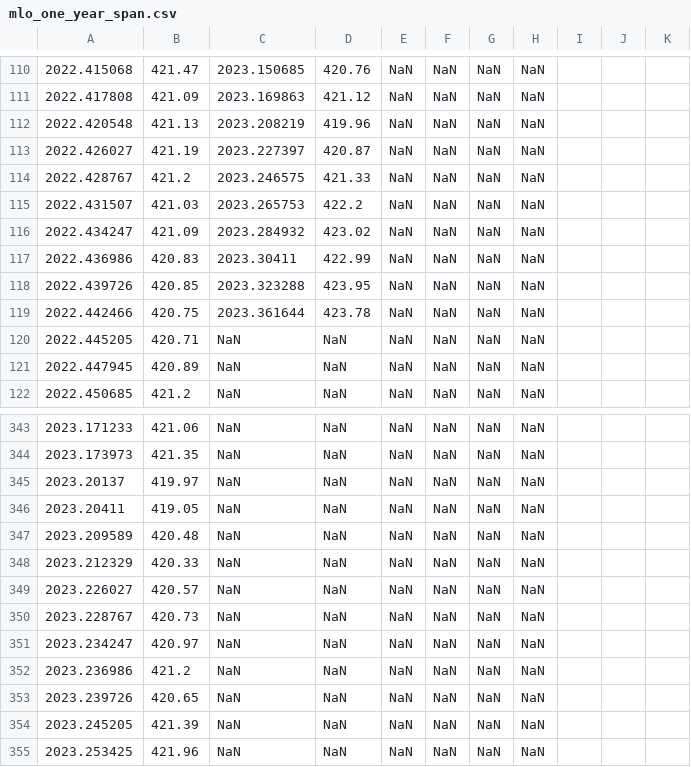
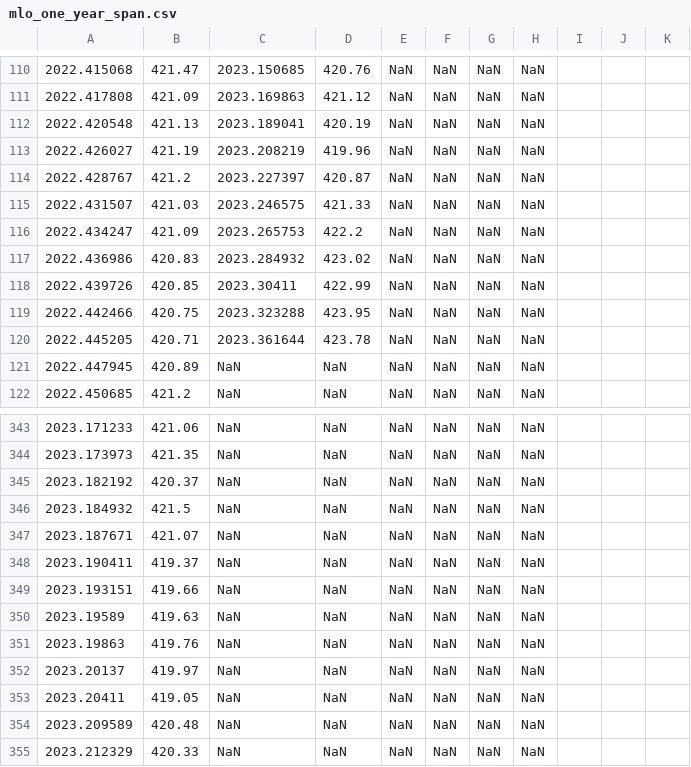
Before and after one commit to sio-co2o2/keelingcurve_notebooks, a CSV file: preliminary_data/mlo/mlo_one_year_span.csv, drawn as a sheet; only a part is shown, gaps mark what is left out; the shorter side is filled out with more unchanged rows; the diff covers the shown part only; the diff names each change by its address in the sheet, - before the commit and + after, or states it on an @@ line.

Commit message:
Update data on 2023-05-17T20:44:53Z

```diff
--- a/preliminary_data/mlo/mlo_one_year_span.csv
+++ b/preliminary_data/mlo/mlo_one_year_span.csv
-C112: 2023.208219
+C112: 2023.189041
-D112: 419.96
+D112: 420.19
-C113: 2023.227397
+C113: 2023.208219
-D113: 420.87
+D113: 419.96
-C114: 2023.246575
+C114: 2023.227397
-D114: 421.33
+D114: 420.87
-C115: 2023.265753
+C115: 2023.246575
-D115: 422.2
+D115: 421.33
-C116: 2023.284932
+C116: 2023.265753
-D116: 423.02
+D116: 422.2
-C117: 2023.30411
+C117: 2023.284932
-D117: 422.99
+D117: 423.02
-C118: 2023.323288
+C118: 2023.30411
-D118: 423.95
+D118: 422.99
-C119: 2023.361644
+C119: 2023.323288
-D119: 423.78
+D119: 423.95
-C120: NaN
+C120: 2023.361644
-D120: NaN
+D120: 423.78
+row 345: 2023.182192 | 420.37 | NaN | NaN | NaN | NaN | NaN | NaN
+row 346: 2023.184932 | 421.5 | NaN | NaN | NaN | NaN | NaN | NaN
+row 347: 2023.187671 | 421.07 | NaN | NaN | NaN | NaN | NaN | NaN
+row 348: 2023.190411 | 419.37 | NaN | NaN | NaN | NaN | NaN | NaN
+row 349: 2023.193151 | 419.66 | NaN | NaN | NaN | NaN | NaN | NaN
+row 350: 2023.19589 | 419.63 | NaN | NaN | NaN | NaN | NaN | NaN
+row 351: 2023.19863 | 419.76 | NaN | NaN | NaN | NaN | NaN | NaN
```
Also changed, not shown: 10 edited cells elsewhere in this file, preliminary_data/mlo/mlo_full_record_now_span.csv, preliminary_data/mlo/mlo_one_month_span.csv, 2 other files.
